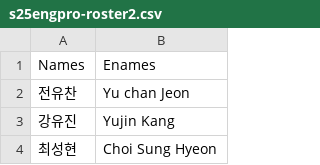
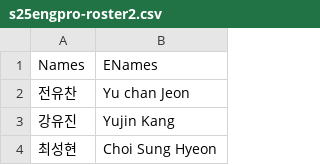
Before and after one commit to MK316/Engpro-Class, a CSV file: data/s25engpro-roster2.csv, drawn as a sheet; only a part is shown.

Commit message:
Update s25engpro-roster2.csv

```diff
--- a/data/s25engpro-roster2.csv
+++ b/data/s25engpro-roster2.csv
@@ -1,2 +1,2 @@
-Names,Enames
+Names,ENames
 전유찬,Yu chan Jeon
```
